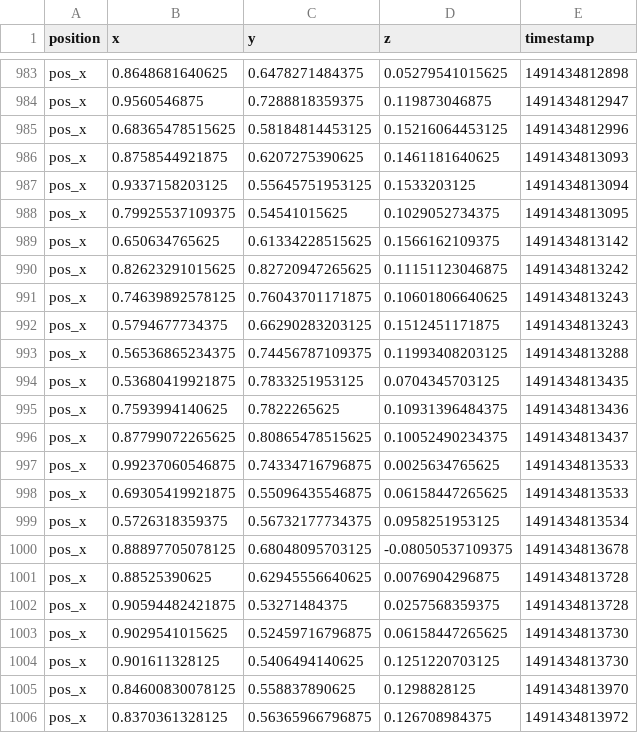
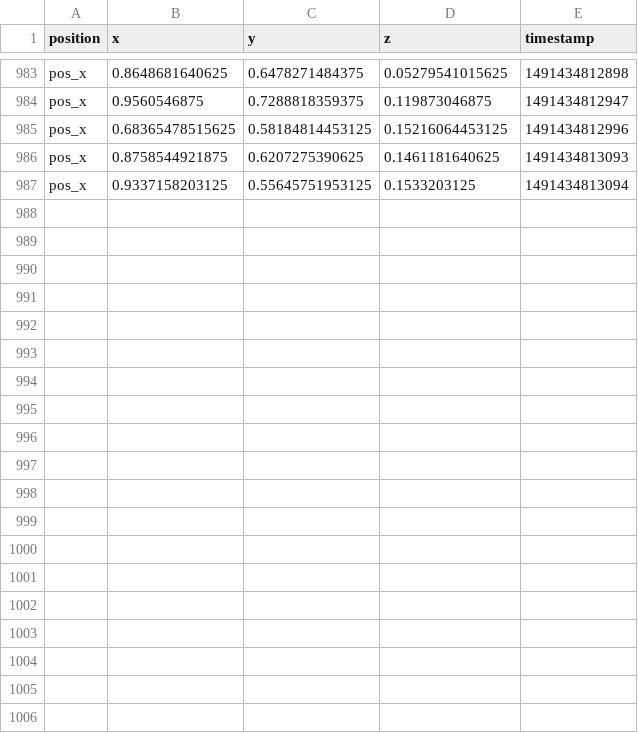
Before and after one commit to vedantswain/MSBandSync, a CSV file: Server/data/activities_scap/raise_move/accel_pos_x.csv, drawn as a sheet; only a part is shown, gaps mark what is left out; the diff covers the shown part only.

```diff
--- a/Server/data/activities_scap/raise_move/accel_pos_x.csv
+++ b/Server/data/activities_scap/raise_move/accel_pos_x.csv
@@ -988,19 +987,0 @@ position,x,y,z,timestamp
-"pos_x",0.79925537109375,0.54541015625,0.1029052734375,1491434813095
-"pos_x",0.650634765625,0.61334228515625,0.1566162109375,1491434813142
-"pos_x",0.82623291015625,0.82720947265625,0.11151123046875,1491434813242
-"pos_x",0.74639892578125,0.76043701171875,0.10601806640625,1491434813243
-"pos_x",0.5794677734375,0.66290283203125,0.1512451171875,1491434813243
-"pos_x",0.56536865234375,0.74456787109375,0.11993408203125,1491434813288
-"pos_x",0.53680419921875,0.7833251953125,0.0704345703125,1491434813435
-"pos_x",0.7593994140625,0.7822265625,0.10931396484375,1491434813436
-"pos_x",0.87799072265625,0.80865478515625,0.10052490234375,1491434813437
-"pos_x",0.99237060546875,0.74334716796875,0.0025634765625,1491434813533
-"pos_x",0.69305419921875,0.55096435546875,0.06158447265625,1491434813533
-"pos_x",0.5726318359375,0.56732177734375,0.0958251953125,1491434813534
-"pos_x",0.88897705078125,0.68048095703125,-0.08050537109375,1491434813678
-"pos_x",0.88525390625,0.62945556640625,0.0076904296875,1491434813728
-"pos_x",0.90594482421875,0.53271484375,0.0257568359375,1491434813728
-"pos_x",0.9029541015625,0.52459716796875,0.06158447265625,1491434813730
-"pos_x",0.901611328125,0.5406494140625,0.1251220703125,1491434813730
-"pos_x",0.84600830078125,0.558837890625,0.1298828125,1491434813970
-"pos_x",0.8370361328125,0.56365966796875,0.126708984375,1491434813972
```
Also changed, not shown: 15 removed rows elsewhere in this file, Server/data/activities_chest/flex_move/gyro_pos_a.csv, Server/data/activities_chest/flex_stat/gyro_pos_a.csv, 50 other files.
